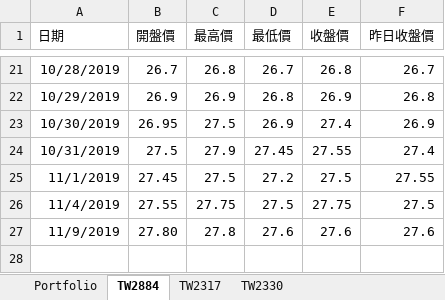
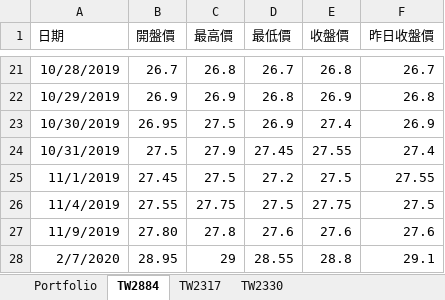
Before and after one commit to weberlu88/2020-Python-Excel-NTU, an Excel workbook: lesson_4/tw_stock_portfolio.xlsx, sheet TW2884, drawn as a sheet; only a part is shown, gaps mark what is left out; values as stored, in another font and other column widths than the file's, no borders; the diff names each change by its address in the sheet, - before the commit and + after, or states it on an @@ line.

```diff
--- a/lesson_4/tw_stock_portfolio.xlsx (sheet TW2884)
+++ b/lesson_4/tw_stock_portfolio.xlsx (sheet TW2884)
+row 28: 2/7/2020 | 28.95 | 29 | 28.55 | 28.8 | 29.1
```
Also changed, not shown: sheet TW2330, sheet TW2317, lesson_4/TW2330.xlsx, lesson_4/stock_portfolio_backtest.xlsx, 2 other files.
